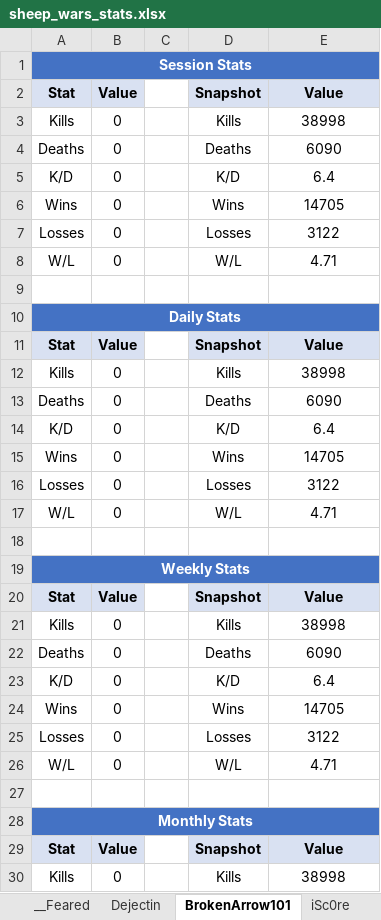
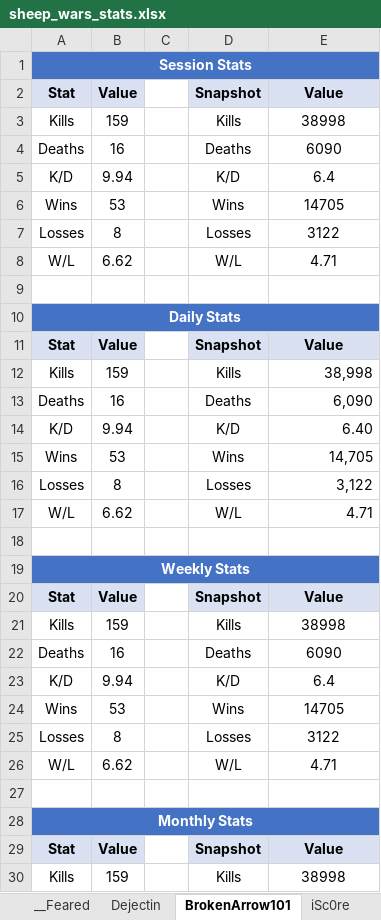
Before and after one commit to Chuckegg/Sheep-wars-bot, an Excel workbook: sheep_wars_stats.xlsx, sheet BrokenArrow101, drawn as a sheet; only a part is shown; values as stored, in another font and other column widths than the file's, no borders; the diff covers the shown part only; the diff names each change by its address in the sheet, - before the commit and + after, or states it on an @@ line.

```diff
--- a/sheep_wars_stats.xlsx (sheet BrokenArrow101)
+++ b/sheep_wars_stats.xlsx (sheet BrokenArrow101)
-B3: 0
+B3: 159
-B4: 0
+B4: 16
-B5: 0
+B5: 9.94
-B6: 0
+B6: 53
-B7: 0
+B7: 8
-B8: 0
+B8: 6.62
-B12: 0
+B12: 159
-E12: 38998
+E12: 38,998
-E12:E17 alignment: center
+E12:E17 alignment: right
-B13: 0
+B13: 16
-E13: 6090
+E13: 6,090
-B14: 0
+B14: 9.94
-E14: 6.4
+E14: 6.40
-B15: 0
+B15: 53
-E15: 14705
+E15: 14,705
-B16: 0
+B16: 8
-E16: 3122
+E16: 3,122
-B17: 0
+B17: 6.62
-B21: 0
+B21: 159
-B22: 0
+B22: 16
-B23: 0
+B23: 9.94
-B24: 0
+B24: 53
-B25: 0
+B25: 8
-B26: 0
+B26: 6.62
-B30: 0
+B30: 159
```
Also changed, not shown: 13 edited cells elsewhere in this sheet, sheet Sheep Wars historical data, sheet Qrsn, sheet Pogdude69, sheet __Feared, sheet luckybooger, sheet TNTcoins, 11 more sheets, 2 other files.
